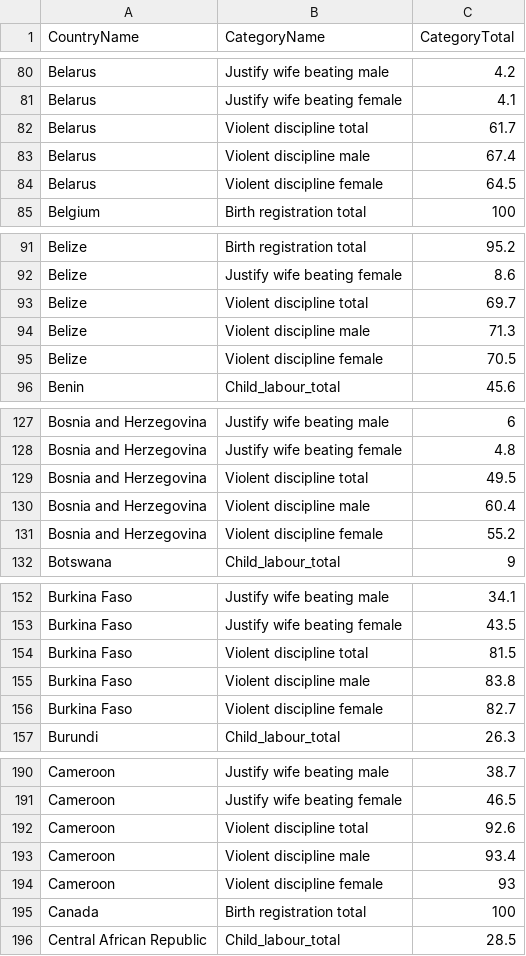
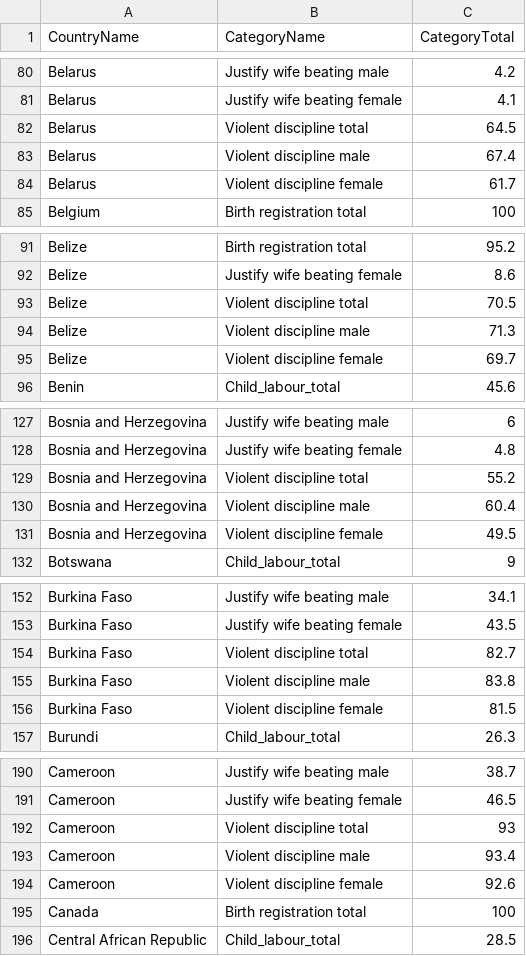
Before and after one commit to AadityaKhanal2003/ExcelWorkbook-DataCleaning, a CSV file: 8_Lab4.csv, drawn as a sheet; only a part is shown, gaps mark what is left out; the diff covers the shown part only.

```diff
--- a/8_Lab4.csv
+++ b/8_Lab4.csv
@@ -81,5 +81,5 @@ Belarus,Justify wife beating male,4.2
 Belarus,Justify wife beating female,4.1
-Belarus,Violent discipline total,61.7
+Belarus,Violent discipline total,64.5
 Belarus,Violent discipline male,67.4
-Belarus,Violent discipline female,64.5
+Belarus,Violent discipline female,61.7
 Belgium,Birth registration total,100
@@ -92,5 +92,5 @@ Belize,Birth registration total,95.2
 Belize,Justify wife beating female,8.6
-Belize,Violent discipline total,69.7
+Belize,Violent discipline total,70.5
 Belize,Violent discipline male,71.3
-Belize,Violent discipline female,70.5
+Belize,Violent discipline female,69.7
 Benin,Child_labour_total,45.6
@@ -128,5 +128,5 @@ Bosnia and Herzegovina,Justify wife beating male,6
 Bosnia and Herzegovina,Justify wife beating female,4.8
-Bosnia and Herzegovina,Violent discipline total,49.5
+Bosnia and Herzegovina,Violent discipline total,55.2
 Bosnia and Herzegovina,Violent discipline male,60.4
-Bosnia and Herzegovina,Violent discipline female,55.2
+Bosnia and Herzegovina,Violent discipline female,49.5
 Botswana,Child_labour_total,9
@@ -153,5 +153,5 @@ Burkina Faso,Justify wife beating male,34.1
 Burkina Faso,Justify wife beating female,43.5
-Burkina Faso,Violent discipline total,81.5
+Burkina Faso,Violent discipline total,82.7
 Burkina Faso,Violent discipline male,83.8
-Burkina Faso,Violent discipline female,82.7
+Burkina Faso,Violent discipline female,81.5
 Burundi,Child_labour_total,26.3
@@ -191,5 +191,5 @@ Cameroon,Justify wife beating male,38.7
 Cameroon,Justify wife beating female,46.5
-Cameroon,Violent discipline total,92.6
+Cameroon,Violent discipline total,93
 Cameroon,Violent discipline male,93.4
-Cameroon,Violent discipline female,93
+Cameroon,Violent discipline female,92.6
 Canada,Birth registration total,100
```
Also changed, not shown: 88 edited cells elsewhere in this file, 2 other files.
